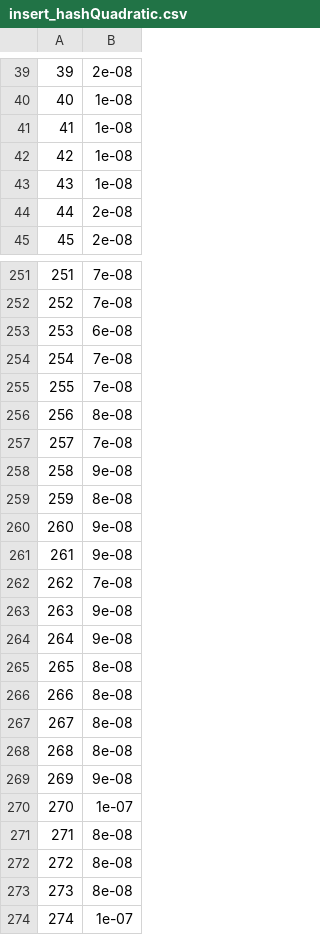
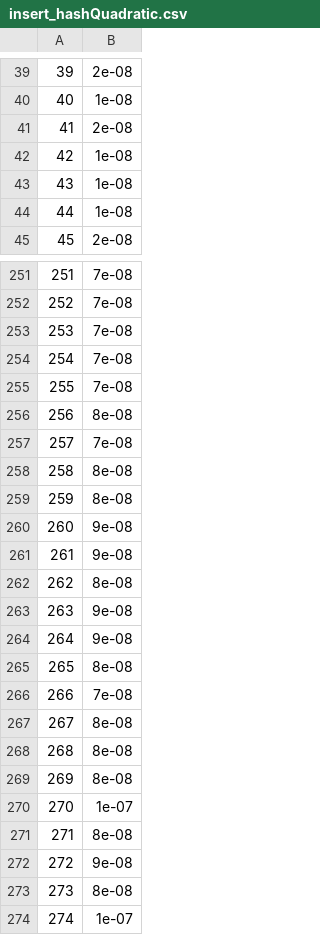
Before and after one commit to susu8167/CSCI2270finalProject, a CSV file: finalProject/insert_hashQuadratic.csv, drawn as a sheet; only a part is shown, gaps mark what is left out; the diff covers the shown part only.

```diff
--- a/finalProject/insert_hashQuadratic.csv
+++ b/finalProject/insert_hashQuadratic.csv
@@ -40,6 +40,6 @@
 40,1e-08
-41,1e-08
+41,2e-08
 42,1e-08
 43,1e-08
-44,2e-08
+44,1e-08
 45,2e-08
@@ -252,3 +252,3 @@
 252,7e-08
-253,6e-08
+253,7e-08
 254,7e-08
@@ -257,3 +257,3 @@
 257,7e-08
-258,9e-08
+258,8e-08
 259,8e-08
@@ -261,3 +261,3 @@
 261,9e-08
-262,7e-08
+262,8e-08
 263,9e-08
@@ -265,9 +265,9 @@
 265,8e-08
-266,8e-08
+266,7e-08
 267,8e-08
 268,8e-08
-269,9e-08
+269,8e-08
 270,1e-07
 271,8e-08
-272,8e-08
+272,9e-08
 273,8e-08
```
Also changed, not shown: 60 edited cells elsewhere in this file, finalProject/insert_bst.csv, finalProject/insert_hashChaining.csv, 46 other files.
